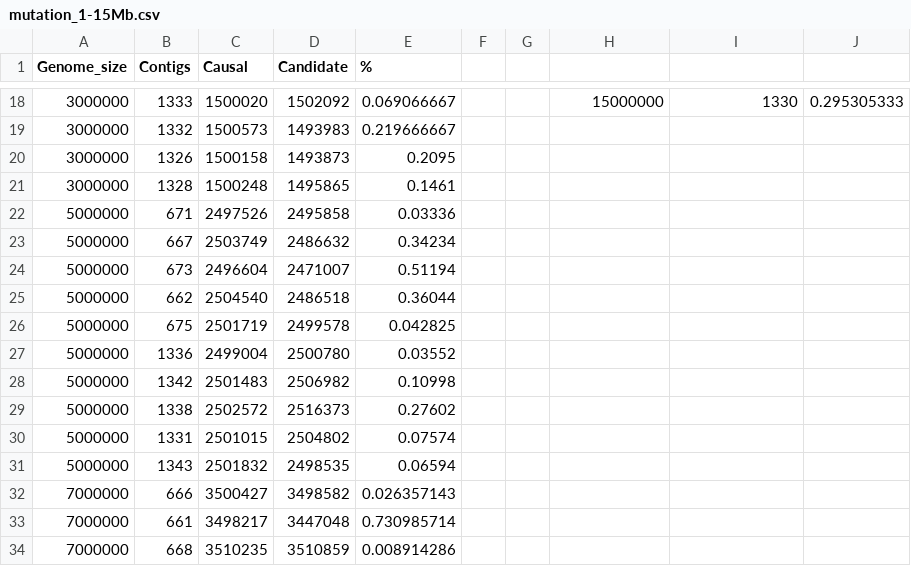
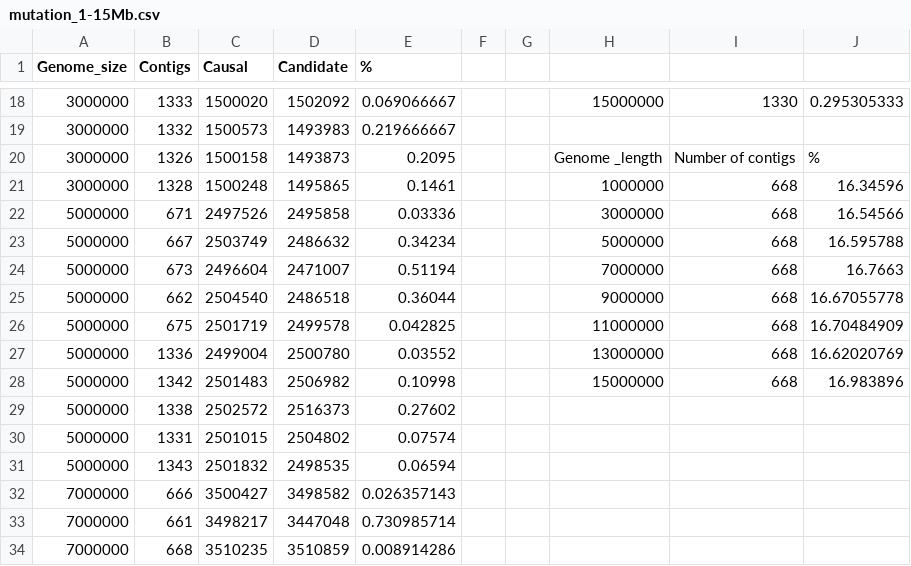
Before and after one commit to TeamMacLean/small_genomes_SNPs, a CSV file: Results/mutation_1-15Mb.csv, drawn as a sheet; only a part is shown, gaps mark what is left out.

```diff
--- a/Results/mutation_1-15Mb.csv
+++ b/Results/mutation_1-15Mb.csv
@@ -19,11 +19,11 @@ Genome_size,Contigs,Causal,Candidate,% ,,,,,
 3000000,1332,1500573,1493983,0.219666667,,,,,
-3000000,1326,1500158,1493873,0.2095,,,,,
-3000000,1328,1500248,1495865,0.1461,,,,,
-5000000,671,2497526,2495858,0.03336,,,,,
-5000000,667,2503749,2486632,0.34234,,,,,
-5000000,673,2496604,2471007,0.51194,,,,,
-5000000,662,2504540,2486518,0.36044,,,,,
-5000000,675,2501719,2499578,0.042825,,,,,
-5000000,1336,2499004,2500780,0.03552,,,,,
-5000000,1342,2501483,2506982,0.10998,,,,,
+3000000,1326,1500158,1493873,0.2095,,,Genome _length,Number of contigs,%
+3000000,1328,1500248,1495865,0.1461,,,1000000,668,16.34596
+5000000,671,2497526,2495858,0.03336,,,3000000,668,16.54566
+5000000,667,2503749,2486632,0.34234,,,5000000,668,16.595788
+5000000,673,2496604,2471007,0.51194,,,7000000,668,16.7663
+5000000,662,2504540,2486518,0.36044,,,9000000,668,16.67055778
+5000000,675,2501719,2499578,0.042825,,,11000000,668,16.70484909
+5000000,1336,2499004,2500780,0.03552,,,13000000,668,16.62020769
+5000000,1342,2501483,2506982,0.10998,,,15000000,668,16.983896
 5000000,1338,2502572,2516373,0.27602,,,,,
```
Also changed, not shown: 7 other files.
